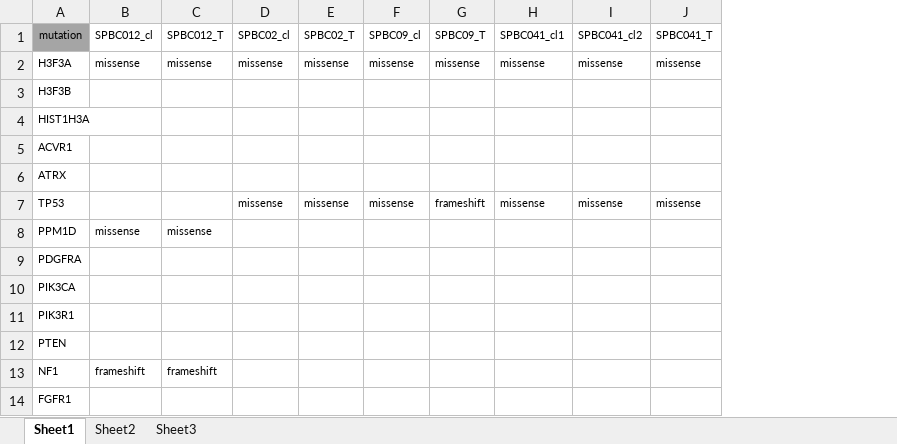
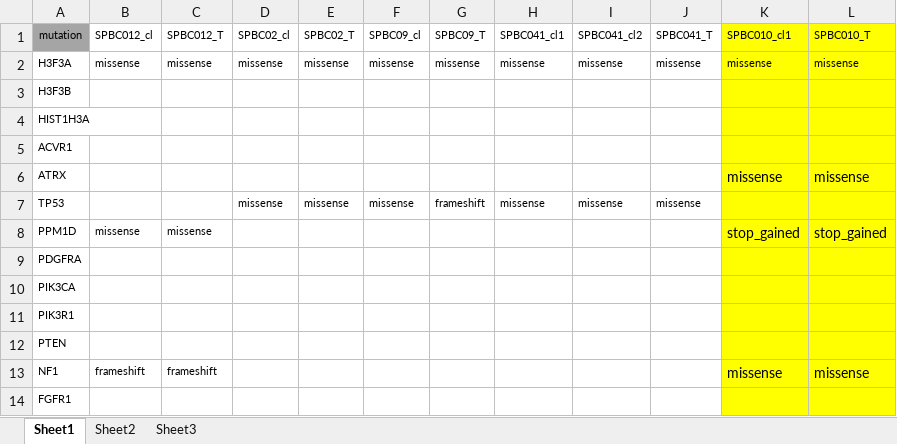
Before and after one commit to WangLabHKUST/H3DSG, an Excel workbook: Fig5/A_cellline_mutscape/PDC_cellline_4_mutations.xlsx, sheet Sheet1, drawn as a sheet; values as stored, in another font and other column widths than the file's, no borders; the diff names each change by its address in the sheet, - before the commit and + after, or states it on an @@ line.

```diff
--- a/Fig5/A_cellline_mutscape/PDC_cellline_4_mutations.xlsx (sheet Sheet1)
+++ b/Fig5/A_cellline_mutscape/PDC_cellline_4_mutations.xlsx (sheet Sheet1)
+column K (SPBC010_cl1), rows 2-13: missense |  |  |  | missense |  | stop_gained |  |  |  |  | missense
+column L (SPBC010_T), rows 2-13: missense |  |  |  | missense |  | stop_gained |  |  |  |  | missense
```
Also changed, not shown: 2 other files.
